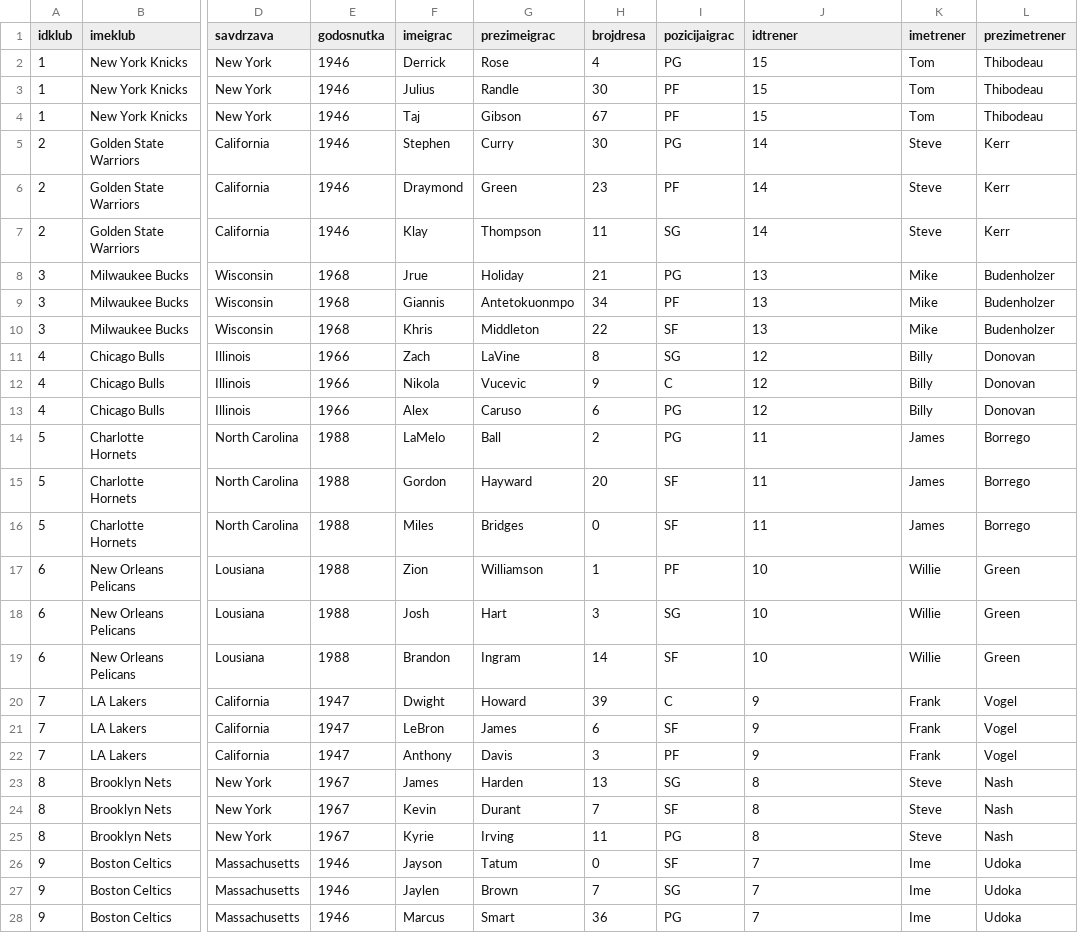
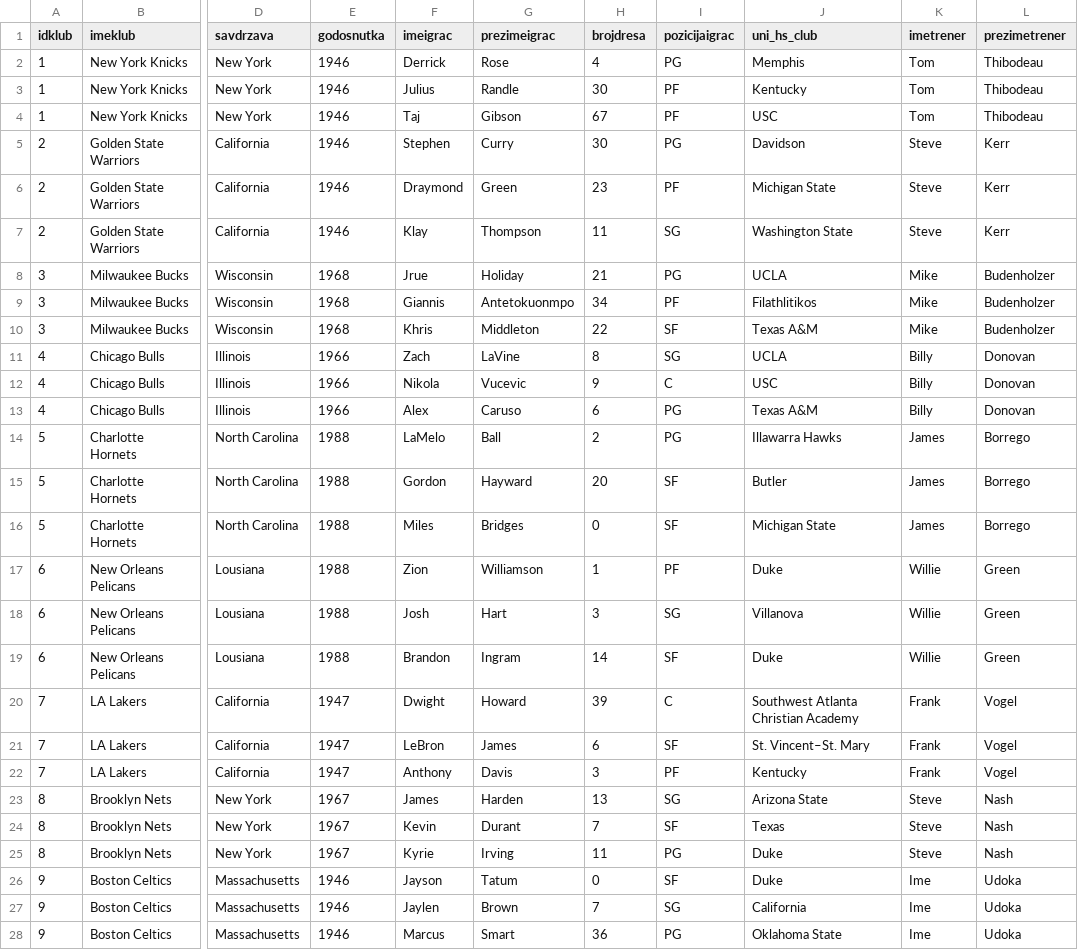
Before and after one commit to Borna0210/or-lab, a CSV file: kosarkaski_klubovi.csv, drawn as a sheet; only a part is shown, gaps mark what is left out; the diff covers the shown part only; the diff names each change by its address in the sheet, - before the commit and + after, or states it on an @@ line.

Commit message:
CSV

```diff
--- a/kosarkaski_klubovi.csv
+++ b/kosarkaski_klubovi.csv
-J1: idtrener
+J1: uni_hs_club
-J2 (uni_hs_club): 15
+J2 (uni_hs_club): Memphis
-J3 (uni_hs_club): 15
+J3 (uni_hs_club): Kentucky
-J4 (uni_hs_club): 15
+J4 (uni_hs_club): USC
-J5 (uni_hs_club): 14
+J5 (uni_hs_club): Davidson
-J6 (uni_hs_club): 14
+J6 (uni_hs_club): Michigan State
-J7 (uni_hs_club): 14
+J7 (uni_hs_club): Washington State
-J8 (uni_hs_club): 13
+J8 (uni_hs_club): UCLA
-J9 (uni_hs_club): 13
+J9 (uni_hs_club): Filathlitikos
-J10 (uni_hs_club): 13
+J10 (uni_hs_club): Texas A&M
-J11 (uni_hs_club): 12
+J11 (uni_hs_club): UCLA
-J12 (uni_hs_club): 12
+J12 (uni_hs_club): USC
-J13 (uni_hs_club): 12
+J13 (uni_hs_club): Texas A&M
-J14 (uni_hs_club): 11
+J14 (uni_hs_club): Illawarra Hawks
-J15 (uni_hs_club): 11
+J15 (uni_hs_club): Butler
-J16 (uni_hs_club): 11
+J16 (uni_hs_club): Michigan State
-J17 (uni_hs_club): 10
+J17 (uni_hs_club): Duke
-J18 (uni_hs_club): 10
+J18 (uni_hs_club): Villanova
-J19 (uni_hs_club): 10
+J19 (uni_hs_club): Duke
-J20 (uni_hs_club): 9
+J20 (uni_hs_club): Southwest Atlanta Christian Academy
-J21 (uni_hs_club): 9
+J21 (uni_hs_club): St. Vincent–St. Mary
-J22 (uni_hs_club): 9
+J22 (uni_hs_club): Kentucky
-J23 (uni_hs_club): 8
+J23 (uni_hs_club): Arizona State
-J24 (uni_hs_club): 8
+J24 (uni_hs_club): Texas
-J25 (uni_hs_club): 8
+J25 (uni_hs_club): Duke
-J26 (uni_hs_club): 7
+J26 (uni_hs_club): Duke
-J27 (uni_hs_club): 7
+J27 (uni_hs_club): California
-J28 (uni_hs_club): 7
+J28 (uni_hs_club): Oklahoma State
```
Also changed, not shown: 1 added row, 1 removed row and 17 edited cells elsewhere in this file.
